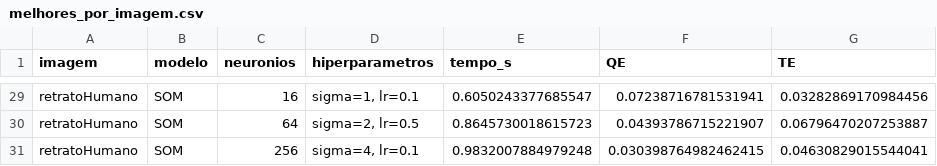
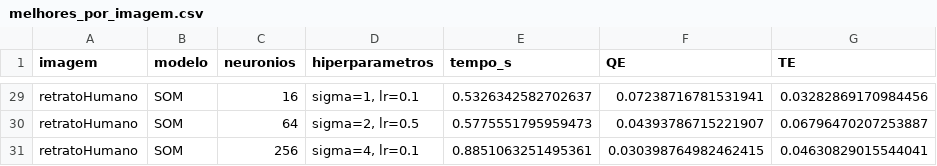
Before and after one commit to biaaPrado/redes-neurais, a CSV file: Projeto 2 - SOM e GNG/resultados/melhores_por_imagem.csv, drawn as a sheet; only a part is shown, gaps mark what is left out; the diff covers the shown part only; the diff names each change by its address in the sheet, - before the commit and + after, or states it on an @@ line.

```diff
--- a/Projeto 2 - SOM e GNG/resultados/melhores_por_imagem.csv
+++ b/Projeto 2 - SOM e GNG/resultados/melhores_por_imagem.csv
-E29 (tempo_s): 0.6050243377685547
+E29 (tempo_s): 0.5326342582702637
-E30 (tempo_s): 0.8645730018615723
+E30 (tempo_s): 0.5775551795959473
-E31 (tempo_s): 0.9832007884979248
+E31 (tempo_s): 0.8851063251495361
```
Also changed, not shown: 27 edited cells elsewhere in this file, Projeto 2 - SOM e GNG/resultados/resultados_completos.csv, 9 other files.
